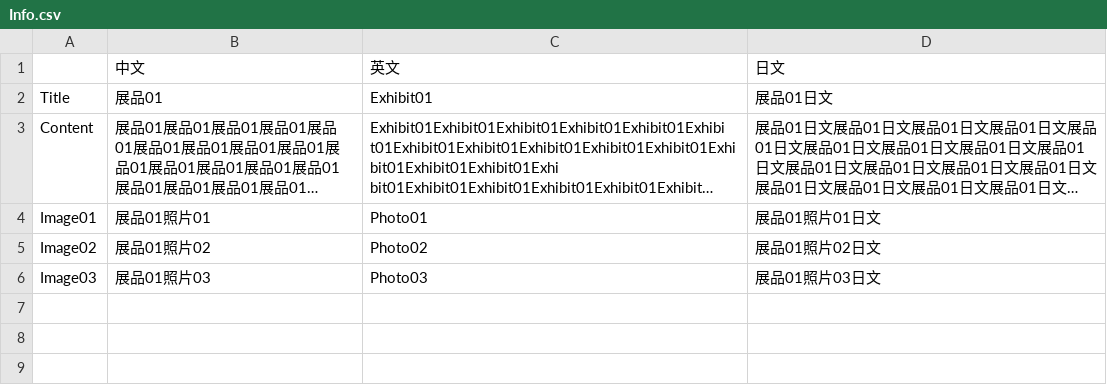
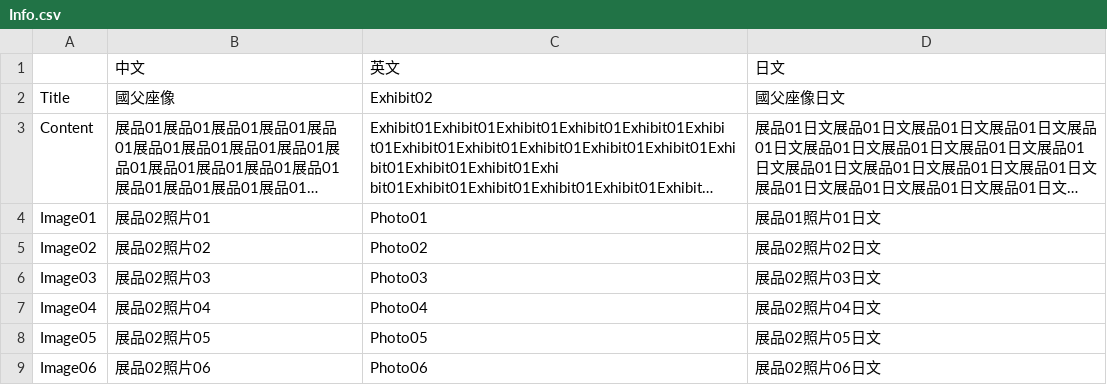
Before and after one commit to bohachu/ntl, a CSV file: data/02/Info.csv, drawn as a sheet; long unchanged cells end in …; the diff names each change by its address in the sheet, - before the commit and + after, or states it on an @@ line.

```diff
--- a/data/02/Info.csv
+++ b/data/02/Info.csv
-B2: 展品01
+B2: 國父座像
-C2: Exhibit01
+C2: Exhibit02
-D2: 展品01日文
+D2: 國父座像日文
-B4: 展品01照片01
+B4: 展品02照片01
-B5: 展品01照片02
+B5: 展品02照片02
-D5: 展品01照片02日文
+D5: 展品02照片02日文
-B6: 展品01照片03
+B6: 展品02照片03
-D6: 展品01照片03日文
+D6: 展品02照片03日文
+row 7: Image04 | 展品02照片04 | Photo04 | 展品02照片04日文
+row 8: Image05 | 展品02照片05 | Photo05 | 展品02照片05日文
+row 9: Image06 | 展品02照片06 | Photo06 | 展品02照片06日文
```
Also changed, not shown: data/01/Info.csv, data/03/Info.csv, 48 other files.
